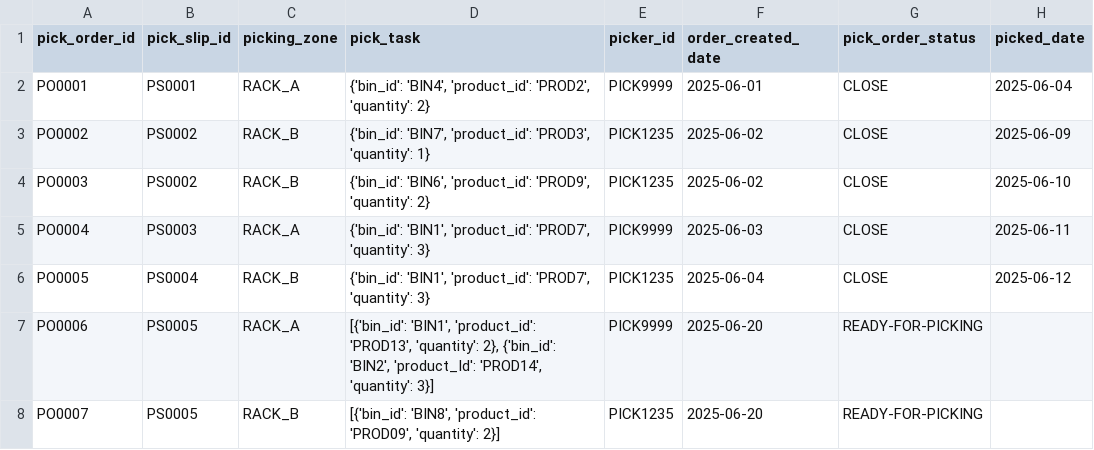
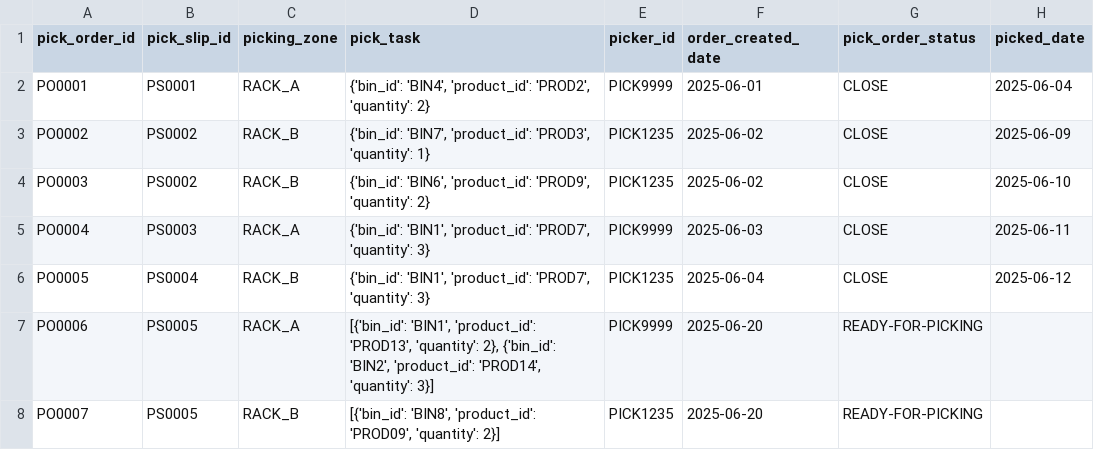
Before and after one commit to cargoops/backend, a CSV file: data/PickOrders.csv, drawn as a sheet.

```diff
--- a/data/PickOrders.csv
+++ b/data/PickOrders.csv
@@ -6,3 +6,3 @@ PO0004,PS0003,RACK_A,"{'bin_id': 'BIN1', 'product_id': 'PROD7', 'quantity': 3}",
 PO0005,PS0004,RACK_B,"{'bin_id': 'BIN1', 'product_id': 'PROD7', 'quantity': 3}",PICK1235,2025-06-04,CLOSE,2025-06-12
-PO0006,PS0005,RACK_A,"[{'bin_id': 'BIN1', 'product_id': 'PROD13', 'quantity': 2}, {'bin_id': 'BIN2', 'product_Id': 'PROD14', 'quantity': 3}]",PICK9999,2025-06-20,READY-FOR-PICKING,
+PO0006,PS0005,RACK_A,"[{'bin_id': 'BIN1', 'product_id': 'PROD13', 'quantity': 2}, {'bin_id': 'BIN2', 'product_id': 'PROD14', 'quantity': 3}]",PICK9999,2025-06-20,READY-FOR-PICKING,
 PO0007,PS0005,RACK_B,"[{'bin_id': 'BIN8', 'product_id': 'PROD09', 'quantity': 2}]",PICK1235,2025-06-20,READY-FOR-PICKING,
```
Also changed, not shown: 3 other files.
